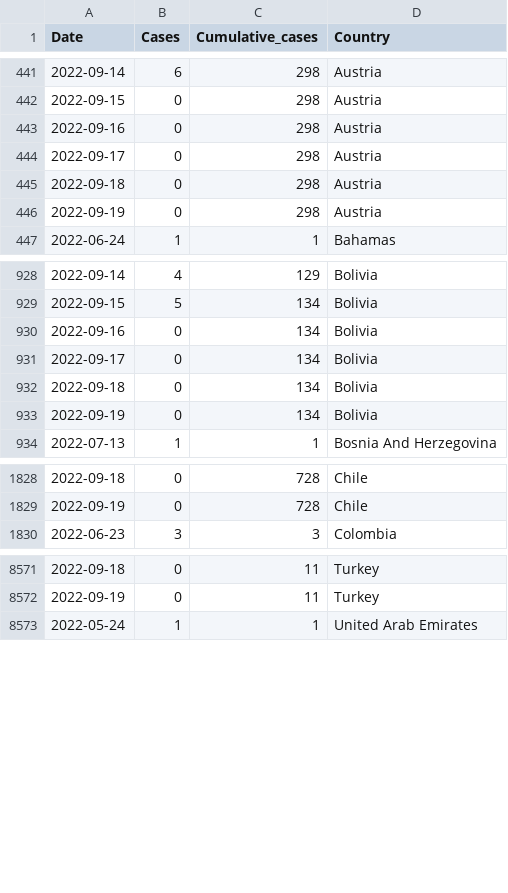
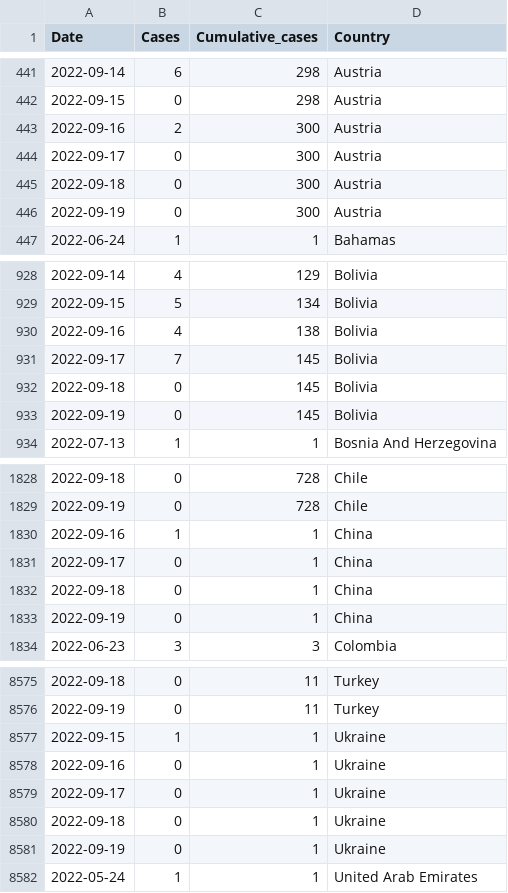
Before and after one commit to globaldothealth/monkeypox, a CSV file: timeseries-country-confirmed.csv, drawn as a sheet; only a part is shown, gaps mark what is left out; the diff covers the shown part only.

```diff
--- a/timeseries-country-confirmed.csv
+++ b/timeseries-country-confirmed.csv
@@ -442,6 +442,6 @@ Date,Cases,Cumulative_cases,Country
 2022-09-15,0,298,Austria
-2022-09-16,0,298,Austria
-2022-09-17,0,298,Austria
-2022-09-18,0,298,Austria
-2022-09-19,0,298,Austria
+2022-09-16,2,300,Austria
+2022-09-17,0,300,Austria
+2022-09-18,0,300,Austria
+2022-09-19,0,300,Austria
 2022-06-24,1,1,Bahamas
@@ -929,6 +929,6 @@ Date,Cases,Cumulative_cases,Country
 2022-09-15,5,134,Bolivia
-2022-09-16,0,134,Bolivia
-2022-09-17,0,134,Bolivia
-2022-09-18,0,134,Bolivia
-2022-09-19,0,134,Bolivia
+2022-09-16,4,138,Bolivia
+2022-09-17,7,145,Bolivia
+2022-09-18,0,145,Bolivia
+2022-09-19,0,145,Bolivia
 2022-07-13,1,1,Bosnia And Herzegovina
@@ -1829,2 +1829,6 @@ Date,Cases,Cumulative_cases,Country
 2022-09-19,0,728,Chile
+2022-09-16,1,1,China
+2022-09-17,0,1,China
+2022-09-18,0,1,China
+2022-09-19,0,1,China
 2022-06-23,3,3,Colombia
@@ -8572,2 +8576,7 @@ Date,Cases,Cumulative_cases,Country
 2022-09-19,0,11,Turkey
+2022-09-15,1,1,Ukraine
+2022-09-16,0,1,Ukraine
+2022-09-17,0,1,Ukraine
+2022-09-18,0,1,Ukraine
+2022-09-19,0,1,Ukraine
 2022-05-24,1,1,United Arab Emirates
```
Also changed, not shown: 14 edited cells elsewhere in this file, timeseries-confirmed.csv, 1 other file.
